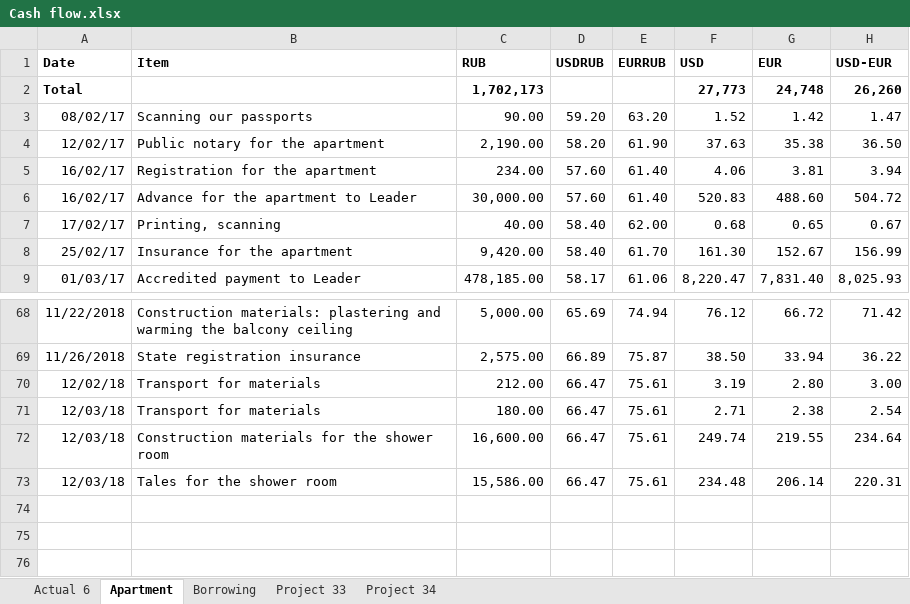
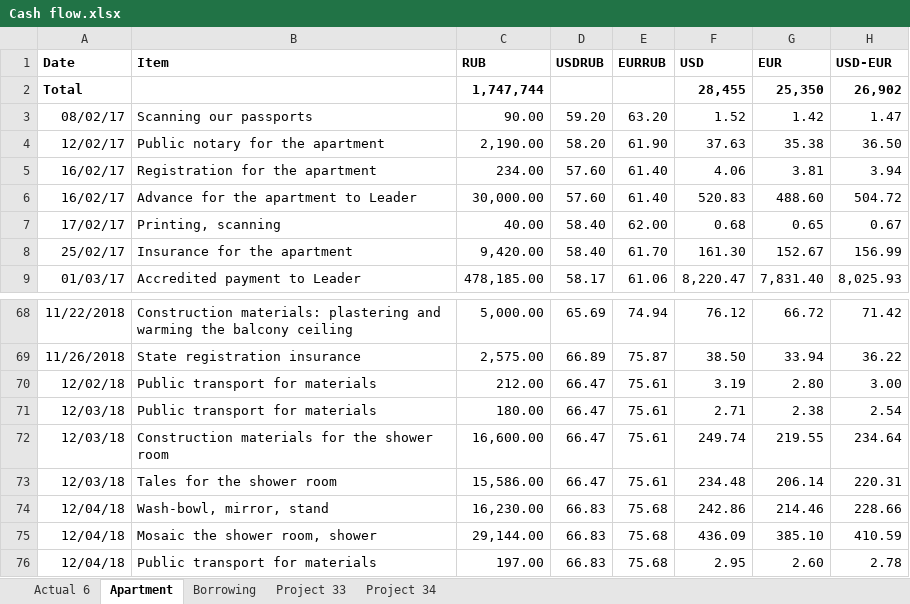
Before and after one commit to apkretov/rp, an Excel workbook: syncronisation/Cash flow.xlsx, sheet Apartment, drawn as a sheet; only a part is shown, gaps mark what is left out; values as stored, in another font and other column widths than the file's, no borders; charts and pictures not drawn; removed rows and columns are numbered as before the commit, all else as after; the diff names each change by its address in the sheet, - before the commit and + after, or states it on an @@ line.

```diff
--- a/syncronisation/Cash flow.xlsx (sheet Apartment)
+++ b/syncronisation/Cash flow.xlsx (sheet Apartment)
-row 2: Total |  | 1,702,173 |  |  | 27,773 | 24,748 | 26,260
+row 2: Total |  | 1,747,744 |  |  | 28,455 | 25,350 | 26,902
-B70:B71 (Item): Transport for materials
+B70:B71 (Item): Public transport for materials
+row 74: 12/04/18 | Wash-bowl, mirror, stand | 16,230.00 | 66.83 | 75.68 | 242.86 | 214.46 | 228.66
+row 75: 12/04/18 | Mosaic the shower room, shower | 29,144.00 | 66.83 | 75.68 | 436.09 | 385.10 | 410.59
+row 76: 12/04/18 | Public transport for materials | 197.00 | 66.83 | 75.68 | 2.95 | 2.60 | 2.78
```
Also changed, not shown: formulas that keep their value, charts or pictures, syncronisation/Time sheet - FRA JavaScript output tables.xlsx.
